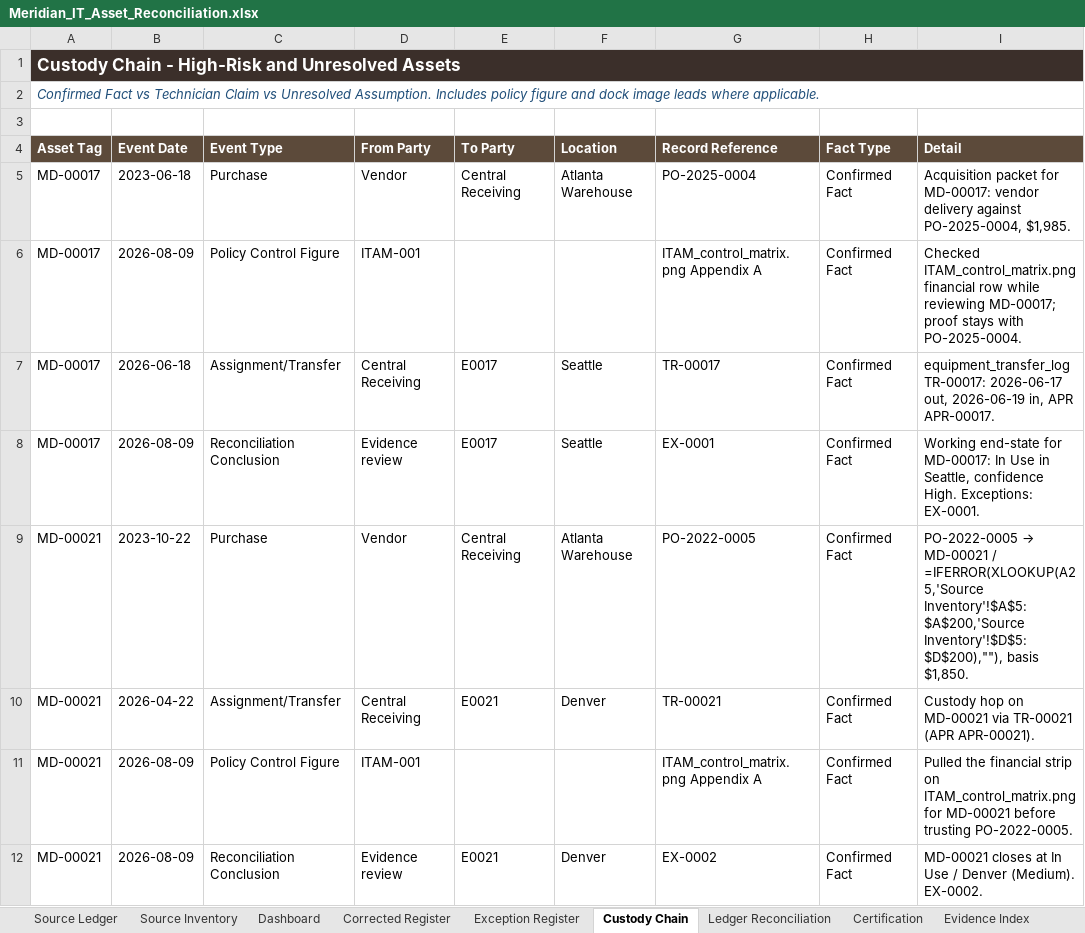
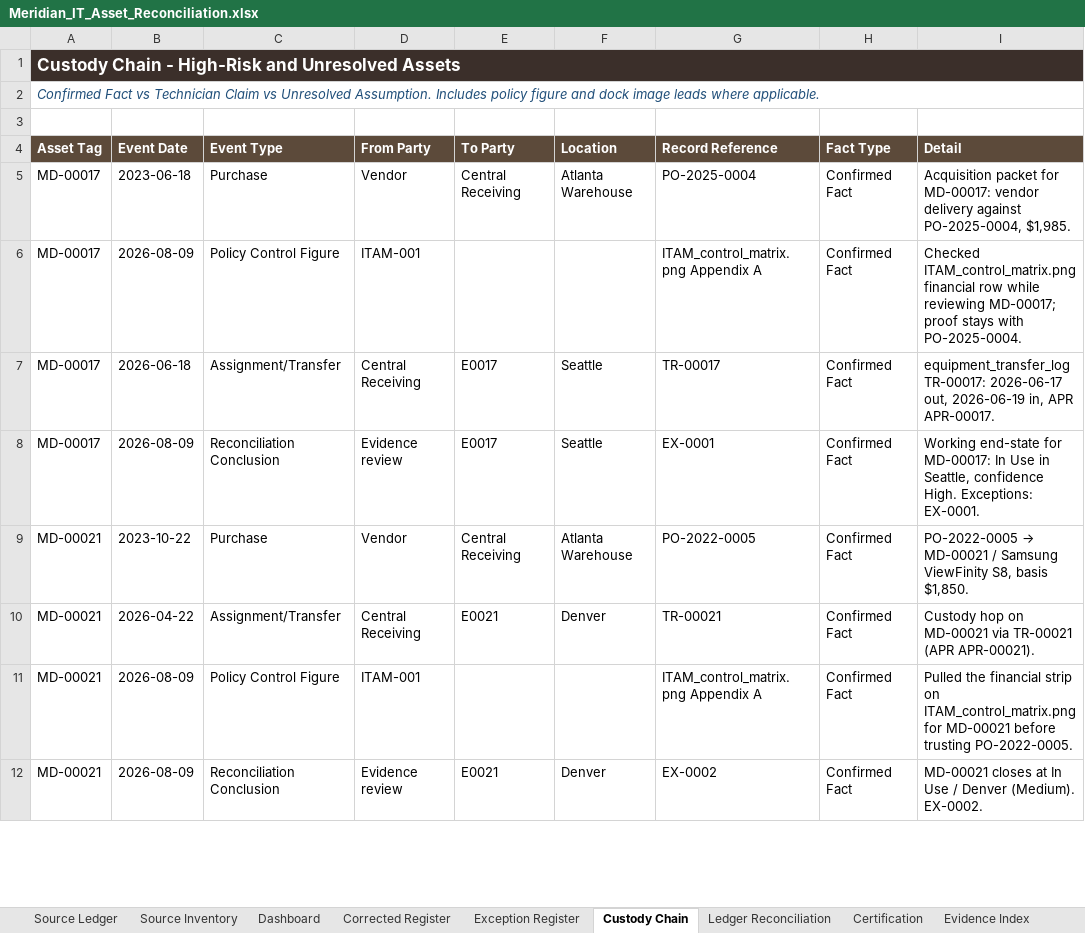
Before and after one commit to EtienneFokou-E18560/Meridian_IT_Asset_Reconciliation, an Excel workbook: Meridian_IT_Asset_Reconciliation.xlsx, sheet Custody Chain, drawn as a sheet; only a part is shown; values as stored, in another font and other column widths than the file's, no borders; the diff covers the shown part only; the diff names each change by its address in the sheet, - before the commit and + after, or states it on an @@ line.

```diff
--- a/Meridian_IT_Asset_Reconciliation.xlsx (sheet Custody Chain)
+++ b/Meridian_IT_Asset_Reconciliation.xlsx (sheet Custody Chain)
-I9 (Detail): …MD-00021 / =IFERROR(XLOOKUP(A25,'Source Inventory'!$A$5:$A$200,'Source Inventory'!$D$5:$D$200),""), basis $1,850.
+I9 (Detail): …MD-00021 / Samsung ViewFinity S8, basis $1,850.
```
Also changed, not shown: 42 edited cells elsewhere in this sheet, sheet Corrected Register, Yanou_IT_Asset_Reconciliation.xlsx, 8 other files.
